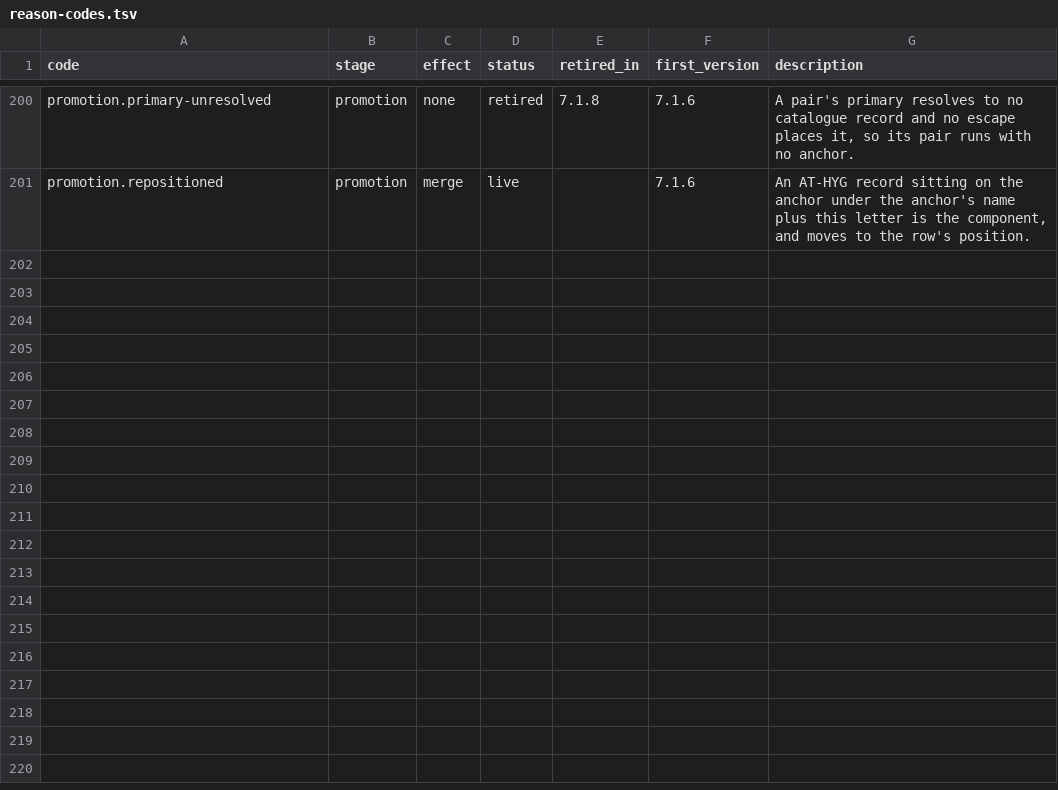
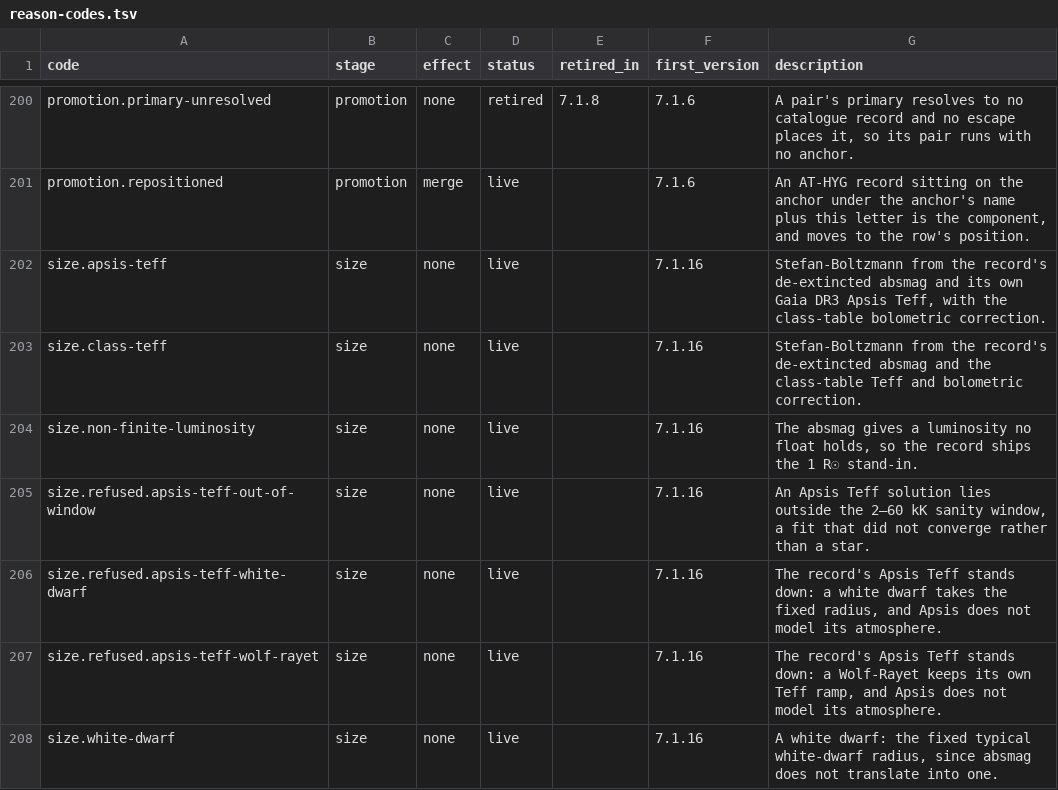
Before and after one commit to alexmensch/stellata, a TSV file: data/lineage/reason-codes.tsv, drawn as a sheet; only a part is shown, gaps mark what is left out; the diff names each change by its address in the sheet, - before the commit and + after, or states it on an @@ line.

```diff
--- a/data/lineage/reason-codes.tsv
+++ b/data/lineage/reason-codes.tsv
+row 202: size.apsis-teff | size | none | live |  | 7.1.16 | Stefan-Boltzmann from the record's de-extincted absmag and its own Gaia DR3 Apsis Teff, with the class-table bolometric correction.
+row 203: size.class-teff | size | none | live |  | 7.1.16 | Stefan-Boltzmann from the record's de-extincted absmag and the class-table Teff and bolometric correction.
+row 204: size.non-finite-luminosity | size | none | live |  | 7.1.16 | The absmag gives a luminosity no float holds, so the record ships the 1 R☉ stand-in.
+row 205: size.refused.apsis-teff-out-of-window | size | none | live |  | 7.1.16 | An Apsis Teff solution lies outside the 2–60 kK sanity window, a fit that did not converge rather than a star.
+row 206: size.refused.apsis-teff-white-dwarf | size | none | live |  | 7.1.16 | The record's Apsis Teff stands down: a white dwarf takes the fixed radius, and Apsis does not model its atmosphere.
+row 207: size.refused.apsis-teff-wolf-rayet | size | none | live |  | 7.1.16 | The record's Apsis Teff stands down: a Wolf-Rayet keeps its own Teff ramp, and Apsis does not model its atmosphere.
+row 208: size.white-dwarf | size | none | live |  | 7.1.16 | A white dwarf: the fixed typical white-dwarf radius, since absmag does not translate into one.
```
Also changed, not shown: 20 other files.
